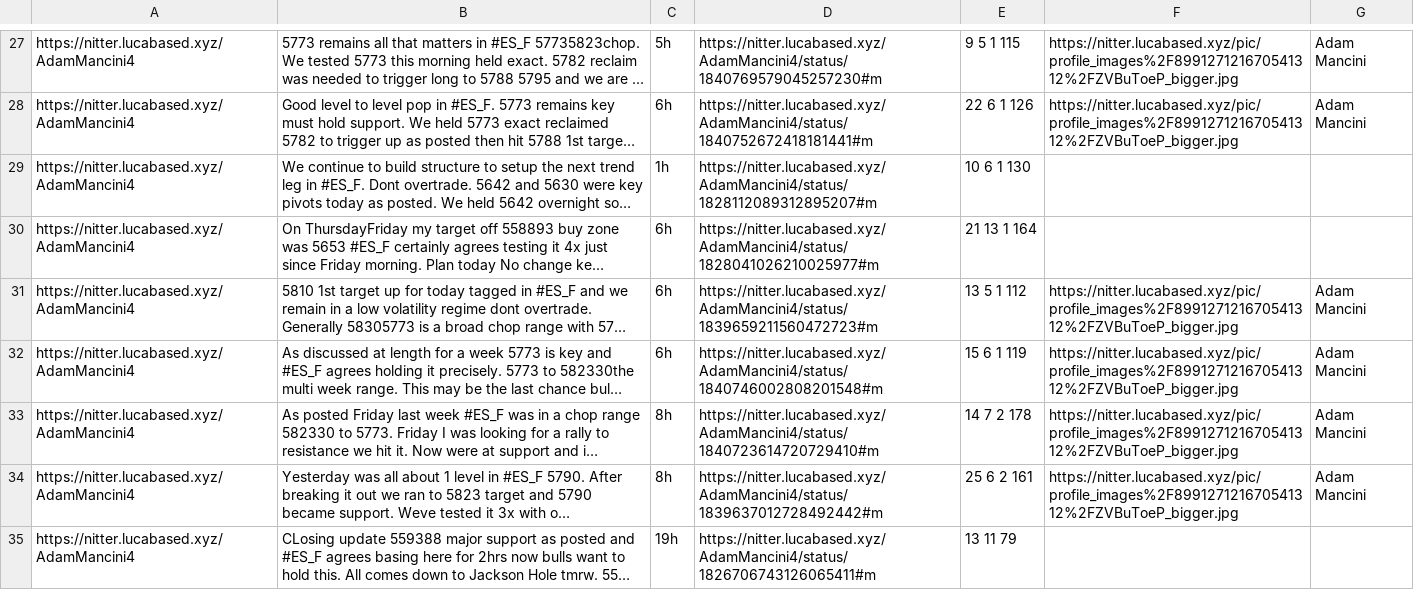
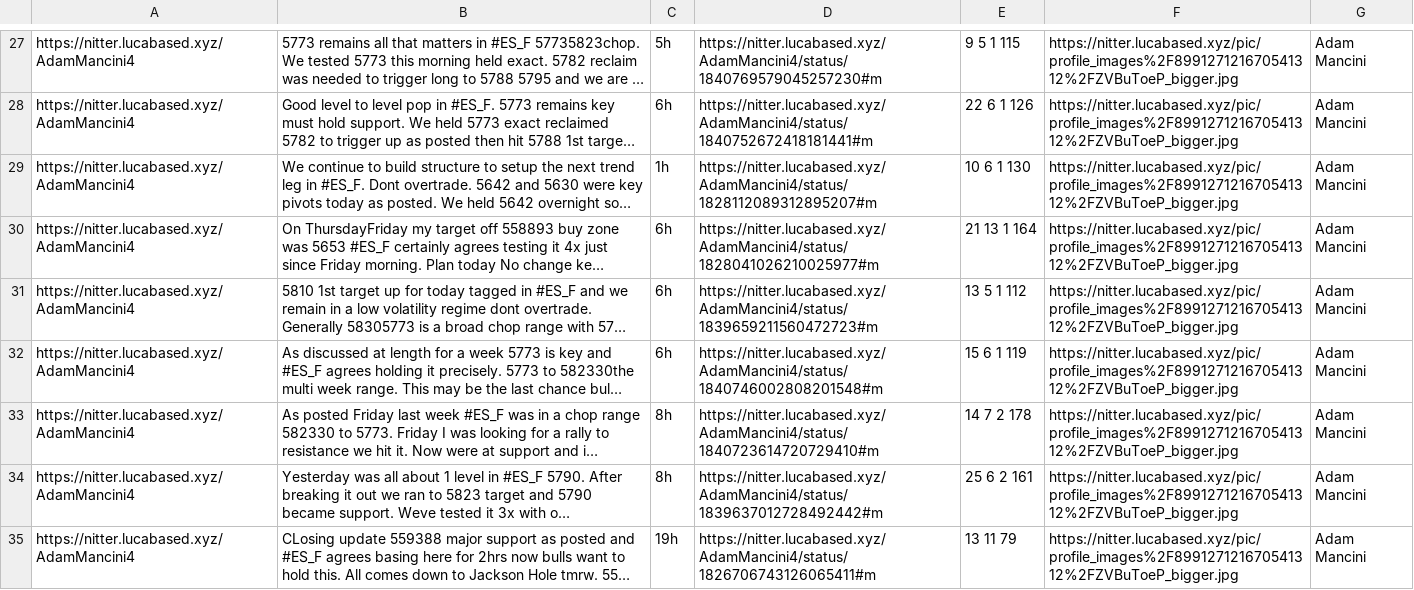
Before and after one commit to Balawal/tradewise, a CSV file: server/tweet_files/backup_tweets.csv, drawn as a sheet; only a part is shown, gaps mark what is left out; long unchanged cells end in …; the diff covers the shown part only; the diff names each change by its address in the sheet, - before the commit and + after, or states it on an @@ line.

```diff
--- a/server/tweet_files/backup_tweets.csv
+++ b/server/tweet_files/backup_tweets.csv
-F29:F30: (empty)
+F29:F30: https://nitter.lucabased.xyz/pic/profile_images%2F899127121670541312%2FZVBuToeP_bigger.jpg
-G29:G30: (empty)
+G29:G30: Adam Mancini
-F35: (empty)
+F35: https://nitter.lucabased.xyz/pic/profile_images%2F899127121670541312%2FZVBuToeP_bigger.jpg
-G35: (empty)
+G35: Adam Mancini
```
Also changed, not shown: 22 edited cells elsewhere in this file, 1 other file.
